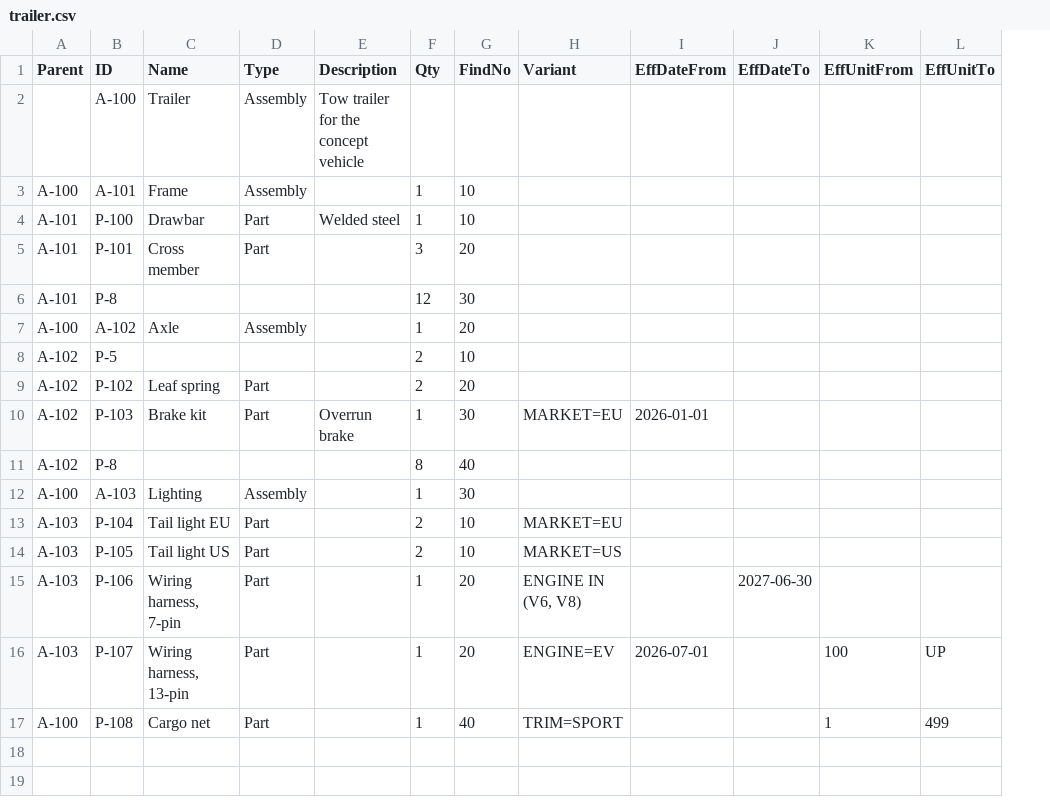
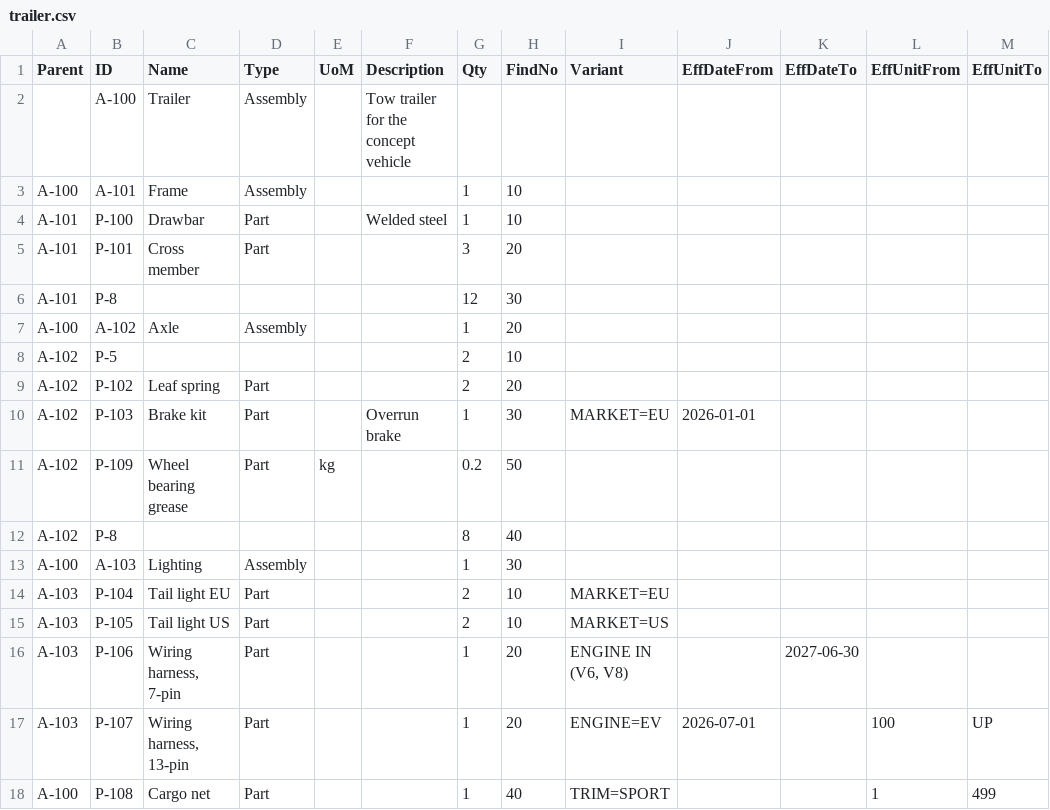
Before and after one commit to SinderC/BOM-Visualizer, a CSV file: src/samples/trailer.csv, drawn as a sheet; the diff names each change by its address in the sheet, - before the commit and + after, or states it on an @@ line.

Commit message:
Add a unit of measure to items, from a per-document list managed in Edit > Units… (each when unset), shown and edited in a UoM column, the editor and on several selected rows, read from the UoM column of CSV imports and saved in the XML; the Type and UoM pickers in the tree now stay open when clicked

```diff
--- a/src/samples/trailer.csv
+++ b/src/samples/trailer.csv
+column E (UoM), empty
+row 11: A-102 | P-109 | Wheel bearing grease | Part | kg |  | 0.2 | 50
```
Also changed, not shown: src/samples/trailer-errors.csv, 15 other files.
